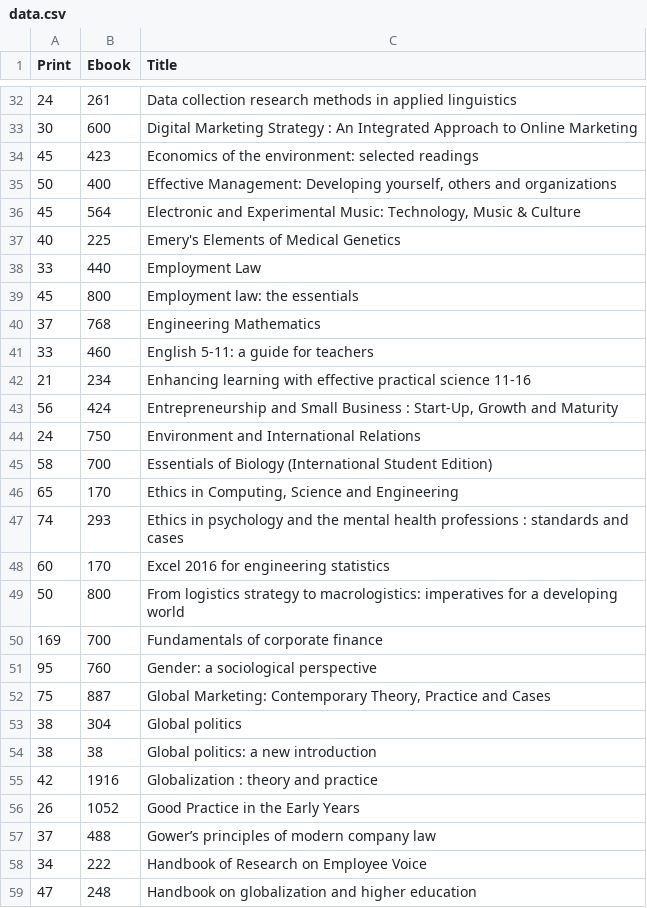
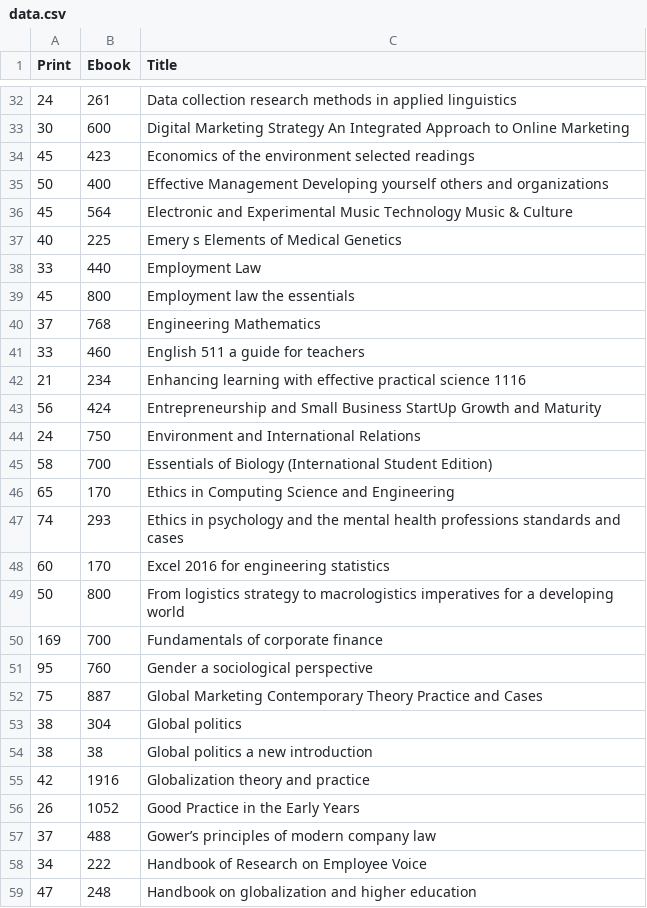
Before and after one commit to johnmeasey/eBooks-prices, a CSV file: data.csv, drawn as a sheet; only a part is shown, gaps mark what is left out; the diff covers the shown part only; the diff names each change by its address in the sheet, - before the commit and + after, or states it on an @@ line.

Commit message:
Add files via upload
# titles edited

```diff
--- a/data.csv
+++ b/data.csv
-C33 (Title): …Marketing Strategy : An Integrated…
+C33 (Title): …Marketing Strategy An Integrated…
-C34 (Title): …of the environment: selected readings
+C34 (Title): …of the environment selected readings
-C35 (Title): Effective Management: Developing yourself, others and…
+C35 (Title): Effective Management Developing yourself others and…
-C36 (Title): …and Experimental Music: Technology, Music &…
+C36 (Title): …and Experimental Music Technology Music &…
-C37 (Title): Emery's Elements of Medical Genetics
+C37 (Title): Emery s Elements of Medical Genetics
-C39 (Title): Employment law: the essentials
+C39 (Title): Employment law the essentials
-C41 (Title): English 5-11: a guide for teachers
+C41 (Title): English 511 a guide for teachers
-C42 (Title): …practical science 11-16
+C42 (Title): …practical science 1116
-C43 (Title): …Small Business : Start-Up, Growth and…
+C43 (Title): …Small Business StartUp Growth and…
-C46 (Title): Ethics in Computing, Science and Engineering
+C46 (Title): Ethics in Computing Science and Engineering
-C47 (Title): …health professions : standards and…
+C47 (Title): …health professions standards and…
-C49 (Title): …strategy to macrologistics: imperatives for…
+C49 (Title): …strategy to macrologistics imperatives for…
-C51 (Title): Gender: a sociological perspective
+C51 (Title): Gender a sociological perspective
-C52 (Title): Global Marketing: Contemporary Theory, Practice and…
+C52 (Title): Global Marketing Contemporary Theory Practice and…
-C54 (Title): Global politics: a new introduction
+C54 (Title): Global politics a new introduction
-C55 (Title): Globalization : theory and practice
+C55 (Title): Globalization theory and practice
```
Also changed, not shown: 89 edited cells elsewhere in this file.
